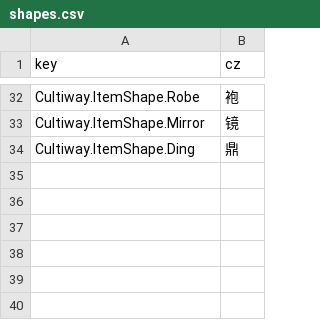
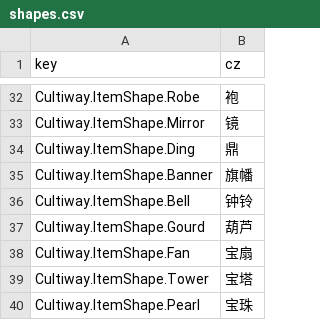
Before and after one commit to inmny/Cultiway-Reborn, a CSV file: Locales/shapes.csv, drawn as a sheet; only a part is shown, gaps mark what is left out.

```diff
--- a/Locales/shapes.csv
+++ b/Locales/shapes.csv
@@ -34 +34,7 @@ Cultiway.ItemShape.Mirror,镜
 Cultiway.ItemShape.Ding,鼎
+Cultiway.ItemShape.Banner,旗幡
+Cultiway.ItemShape.Bell,钟铃
+Cultiway.ItemShape.Gourd,葫芦
+Cultiway.ItemShape.Fan,宝扇
+Cultiway.ItemShape.Tower,宝塔
+Cultiway.ItemShape.Pearl,宝珠
```
Also changed, not shown: 40 other files.
